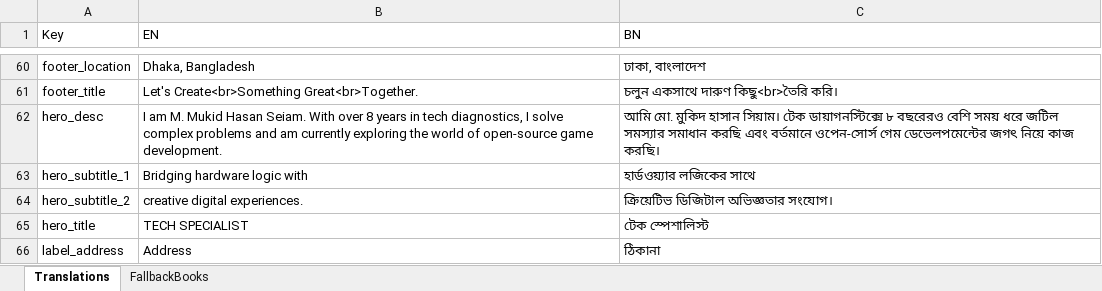
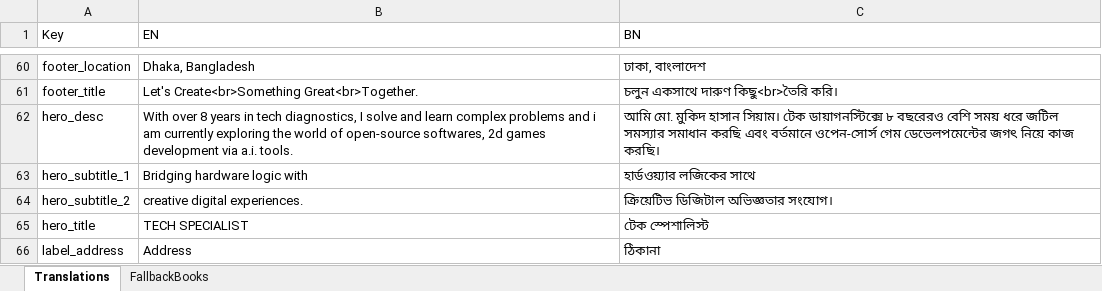
Before and after one commit to mukidhasan/cm, an Excel workbook: data.xlsx, sheet Translations, drawn as a sheet; only a part is shown, gaps mark what is left out; values as stored, in another font and other column widths than the file's, no borders; the diff names each change by its address in the sheet, - before the commit and + after, or states it on an @@ line.

```diff
--- a/data.xlsx (sheet Translations)
+++ b/data.xlsx (sheet Translations)
-B62 (EN): I am M. Mukid Hasan Seiam. With over 8 years in tech diagnostics, I solve complex problems and am currently exploring the world of open-source game development.
+B62 (EN): With over 8 years in tech diagnostics, I solve and learn complex problems and i am currently exploring the world of open-source softwares, 2d games development via a.i. tools.
```
Also changed, not shown: 2 other files.
